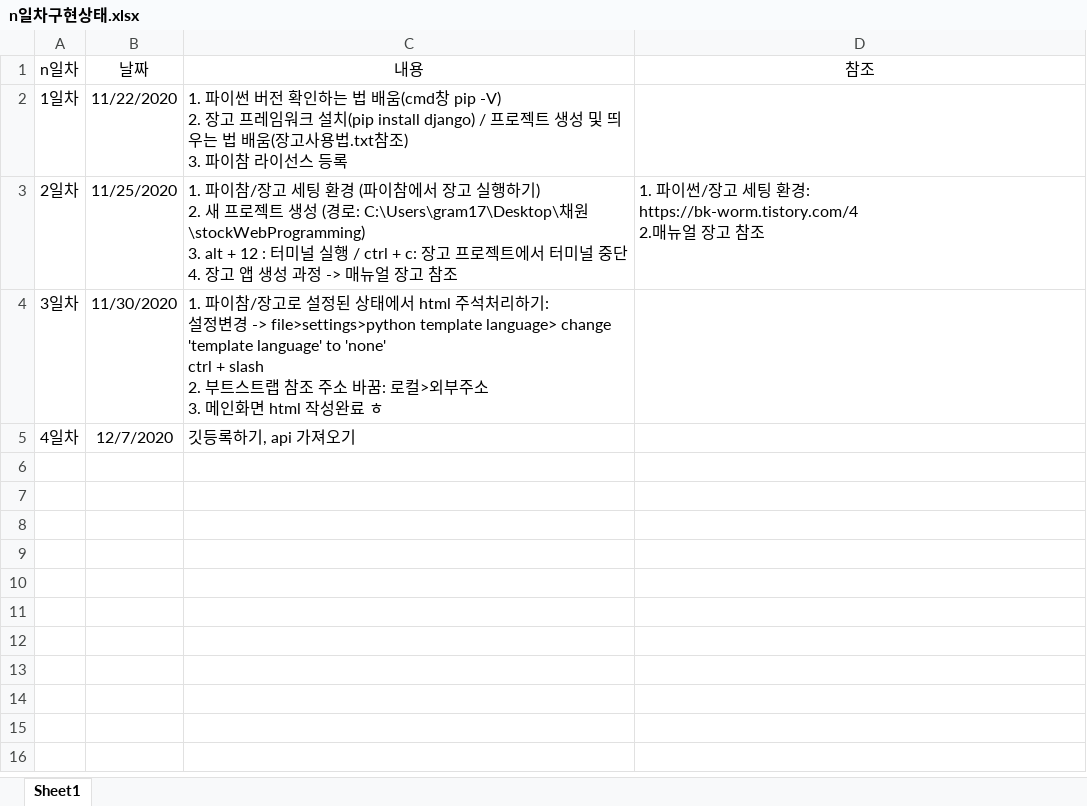
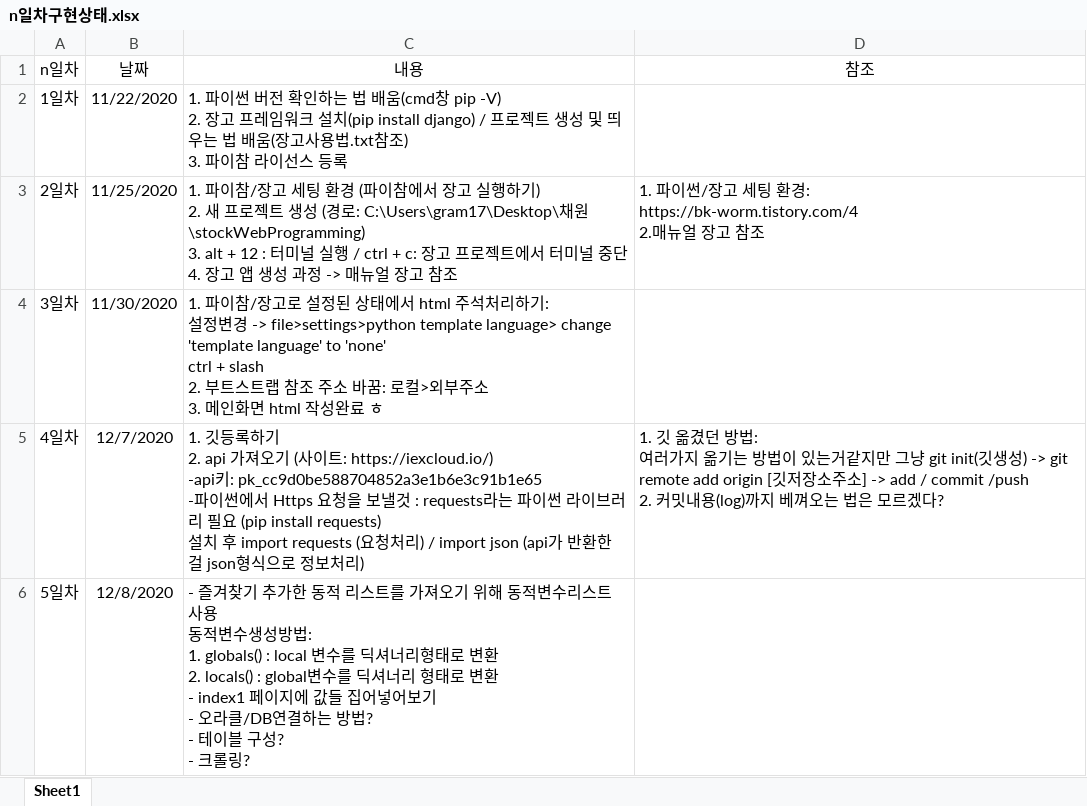
Before and after one commit to kwakchaewon/stockProgramming, an Excel workbook: 관련 폴더/n일차구현상태.xlsx, sheet Sheet1, drawn as a sheet; values as stored, in another font and other column widths than the file's, no borders; charts and pictures not drawn; ↵ is a line break in a cell; the diff names each change by its address in the sheet, - before the commit and + after, or states it on an @@ line.

```diff
--- a/관련 폴더/n일차구현상태.xlsx (sheet Sheet1)
+++ b/관련 폴더/n일차구현상태.xlsx (sheet Sheet1)
-C5 (내용): 깃등록하기, api 가져오기
+C5 (내용): 1. 깃등록하기 ↵ 2. api 가져오기 (사이트: https://iexcloud.io/) ↵ -api키: pk_cc9d0be588704852a3e1b6e3c91b1e65 ↵ -파이썬에서 Https 요청을 보낼것 : requests라는 파이썬 라이브러리 필요 (pip install requests) ↵ 설치 후 import requests (요청처리) / import json (api가 반환한 걸 json형식으로 정보처리)
-D5 (참조): (empty)
+D5 (참조): 1. 깃 옮겼던 방법: ↵ 여러가지 옮기는 방법이 있는거같지만 그냥 git init(깃생성) -> git remote add origin [깃저장소주소] -> add / commit /push ↵ 2. 커밋내용(log)까지 베껴오는 법은 모르겠다?
+row 6: 5일차 | 12/8/2020 | - 즐겨찾기 추가한 동적 리스트를 가져오기 위해 동적변수리스트 사용 ↵ 동적변수생성방법: ↵ 1. globals() : local 변수를 딕셔너리형태로 변환 ↵ 2. locals() : global변수를 딕셔너리 형태로 변환 ↵ - index1 페이지에 값들 집어넣어보기 ↵ - 오라클/DB연결하는 방법? ↵ - 테이블 구성? ↵ - 크롤링?
```
Also changed, not shown: 관련 폴더/어플리케이션 요구사항.xlsx, 4 other files.
